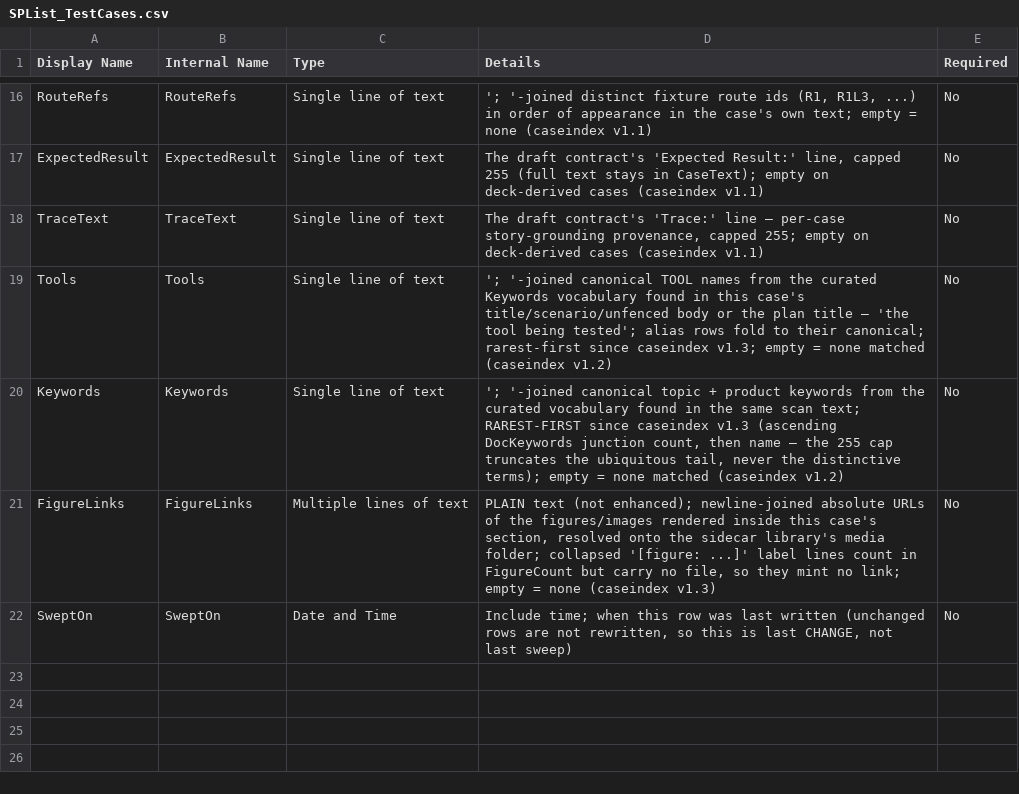
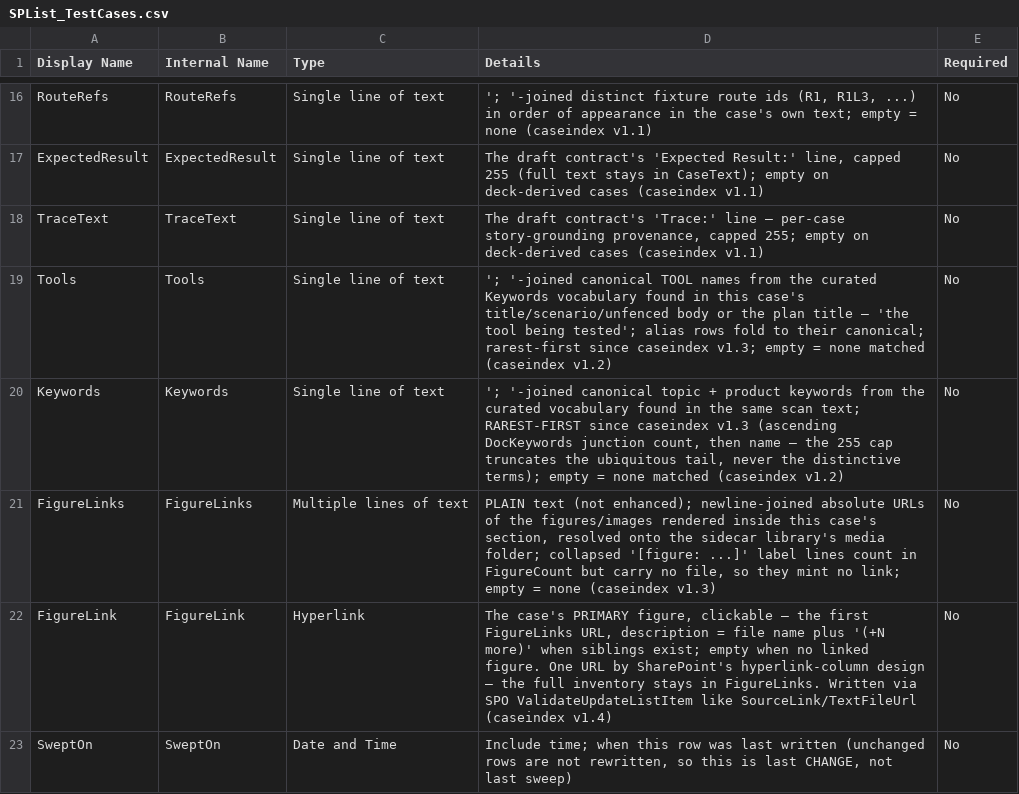
Before and after one commit to roperkevin/lrs-doc-index, a CSV file: schemas/SPList_TestCases.csv, drawn as a sheet; only a part is shown, gaps mark what is left out.

```diff
--- a/schemas/SPList_TestCases.csv
+++ b/schemas/SPList_TestCases.csv
@@ -21,2 +21,3 @@ Keywords,Keywords,Single line of text,"'; '-joined canonical topic + product key
 FigureLinks,FigureLinks,Multiple lines of text,"PLAIN text (not enhanced); newline-joined absolute URLs of the figures/images rendered inside this case's section, resolved onto the sidecar library's media folder; collapsed '[figure: ...]' label lines count in FigureCount but carry no file, so they mint no link; empty = none (caseindex v1.3)",No
+FigureLink,FigureLink,Hyperlink,"The case's PRIMARY figure, clickable — the first FigureLinks URL, description = file name plus '(+N more)' when siblings exist; empty when no linked figure. One URL by SharePoint's hyperlink-column design — the full inventory stays in FigureLinks. Written via SPO ValidateUpdateListItem like SourceLink/TextFileUrl (caseindex v1.4)",No
 SweptOn,SweptOn,Date and Time,"Include time; when this row was last written (unchanged rows are not rewritten, so this is last CHANGE, not last sweep)",No
```
Also changed, not shown: 9 other files.
